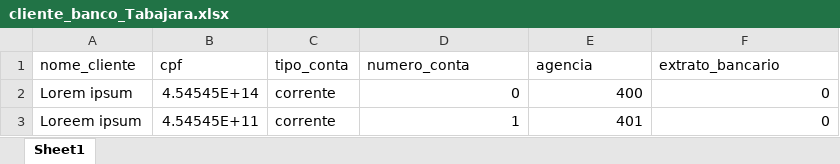
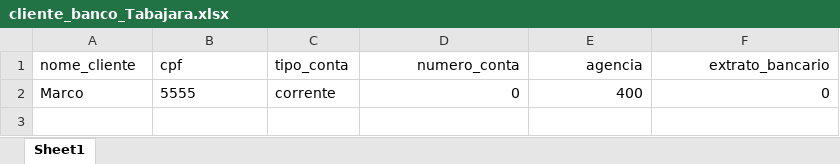
Before and after one commit to D4niieell/Aula_POO, an Excel workbook: cliente_banco_Tabajara.xlsx, sheet Sheet1, drawn as a sheet; values as stored, in another font and other column widths than the file's, no borders; the diff names each change by its address in the sheet, - before the commit and + after, or states it on an @@ line.

```diff
--- a/cliente_banco_Tabajara.xlsx (sheet Sheet1)
+++ b/cliente_banco_Tabajara.xlsx (sheet Sheet1)
-D1:F1 alignment: left
+D1:F1 alignment: right
-A2 (nome_cliente): Lorem ipsum
+A2 (nome_cliente): Marco
-B2 (cpf): 4.54545E+14
+B2 (cpf): 5555
-row 3: Loreem ipsum | 4.54545E+11 | corrente | 1 | 401 | 0
```
Also changed, not shown: 2 other files.
